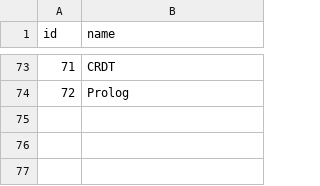
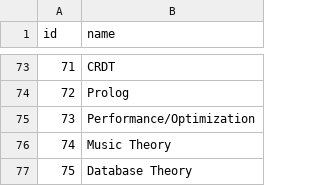
Before and after one commit to AlexandruIca/Stuff, a CSV file: data/tags.csv, drawn as a sheet; only a part is shown, gaps mark what is left out; the diff names each change by its address in the sheet, - before the commit and + after, or states it on an @@ line.

```diff
--- a/data/tags.csv
+++ b/data/tags.csv
+row 75: 73 | Performance/Optimization
+row 76: 74 | Music Theory
+row 77: 75 | Database Theory
```
Also changed, not shown: data/links.csv, data/links_tags.csv, 2 other files.
